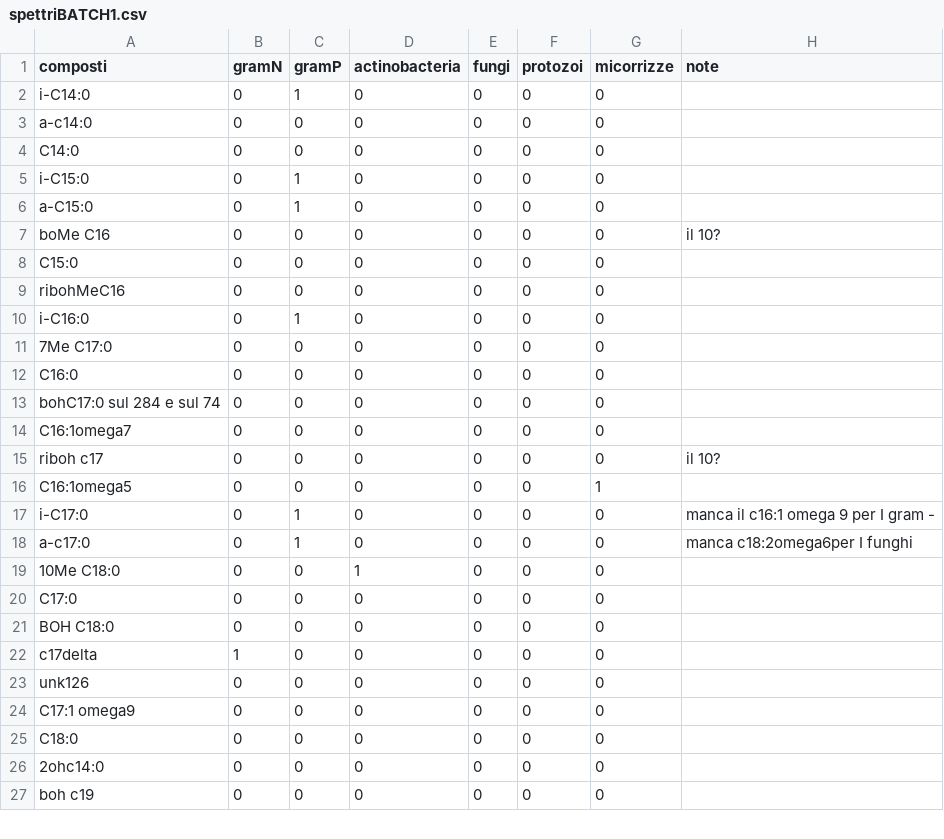
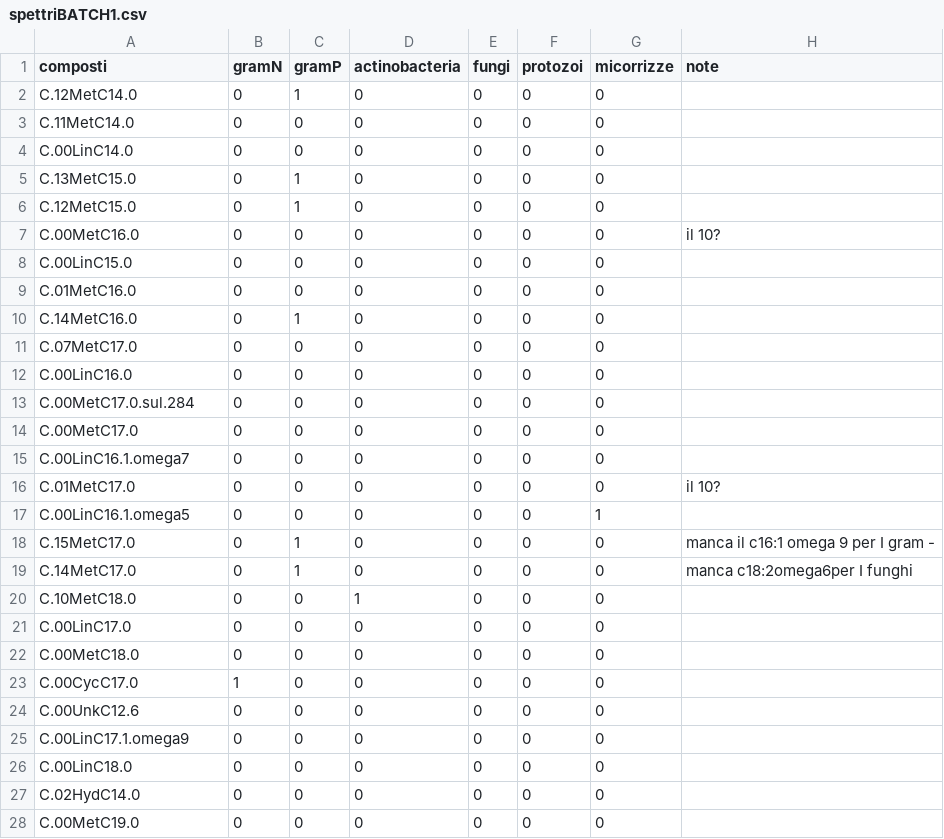
Before and after one commit to 8rino/Dali_GIT, a CSV file: dati_grezzi/spettriBATCH1.csv, drawn as a sheet; only a part is shown; the diff covers the shown part only.

```diff
--- a/dati_grezzi/spettriBATCH1.csv
+++ b/dati_grezzi/spettriBATCH1.csv
@@ -2,26 +2,27 @@ composti;gramN ;gramP;actinobacteria;fungi;protozoi;micorrizze;note
-i-C14:0 ;0;1;0;0;0;0;
-a-c14:0;0;0;0;0;0;0;
-C14:0;0;0;0;0;0;0;
-i-C15:0;0;1;0;0;0;0;
-a-C15:0;0;1;0;0;0;0;
-boMe C16;0;0;0;0;0;0;il 10?
-C15:0;0;0;0;0;0;0;
-ribohMeC16;0;0;0;0;0;0;
-i-C16:0;0;1;0;0;0;0;
-7Me C17:0;0;0;0;0;0;0;
-C16:0;0;0;0;0;0;0;
-bohC17:0 sul 284 e sul 74;0;0;0;0;0;0;
-C16:1omega7;0;0;0;0;0;0;
-riboh c17;0;0;0;0;0;0;il 10?
-C16:1omega5;0;0;0;0;0;1;
-i-C17:0 ;0;1;0;0;0;0;manca il c16:1 omega 9 per I gram -
-a-c17:0;0;1;0;0;0;0;manca c18:2omega6per I funghi
-10Me C18:0;0;0;1;0;0;0;
-C17:0;0;0;0;0;0;0;
-BOH C18:0;0;0;0;0;0;0;
-c17delta;1;0;0;0;0;0;
-unk126;0;0;0;0;0;0;
-C17:1 omega9;0;0;0;0;0;0;
-C18:0;0;0;0;0;0;0;
-2ohc14:0;0;0;0;0;0;0;
-boh c19;0;0;0;0;0;0;
+C.12MetC14.0;0;1;0;0;0;0;
+C.11MetC14.0;0;0;0;0;0;0;
+C.00LinC14.0;0;0;0;0;0;0;
+C.13MetC15.0;0;1;0;0;0;0;
+C.12MetC15.0;0;1;0;0;0;0;
+C.00MetC16.0;0;0;0;0;0;0;il 10?
+C.00LinC15.0;0;0;0;0;0;0;
+C.01MetC16.0;0;0;0;0;0;0;
+C.14MetC16.0;0;1;0;0;0;0;
+C.07MetC17.0;0;0;0;0;0;0;
+C.00LinC16.0;0;0;0;0;0;0;
+C.00MetC17.0.sul.284;0;0;0;0;0;0;
+C.00MetC17.0 ;0;0;0;0;0;0;
+C.00LinC16.1.omega7;0;0;0;0;0;0;
+C.01MetC17.0;0;0;0;0;0;0;il 10?
+C.00LinC16.1.omega5;0;0;0;0;0;1;
+C.15MetC17.0;0;1;0;0;0;0;manca il c16:1 omega 9 per I gram -
+C.14MetC17.0;0;1;0;0;0;0;manca c18:2omega6per I funghi
+C.10MetC18.0;0;0;1;0;0;0;
+C.00LinC17.0;0;0;0;0;0;0;
+C.00MetC18.0;0;0;0;0;0;0;
+C.00CycC17.0;1;0;0;0;0;0;
+C.00UnkC12.6;0;0;0;0;0;0;
+C.00LinC17.1.omega9;0;0;0;0;0;0;
+C.00LinC18.0;0;0;0;0;0;0;
+C.02HydC14.0;0;0;0;0;0;0;
+C.00MetC19.0;0;0;0;0;0;0;
```
Also changed, not shown: 11 edited cells elsewhere in this file, dati_grezzi/corrispondenze_PLFA.csv, 2 other files.
